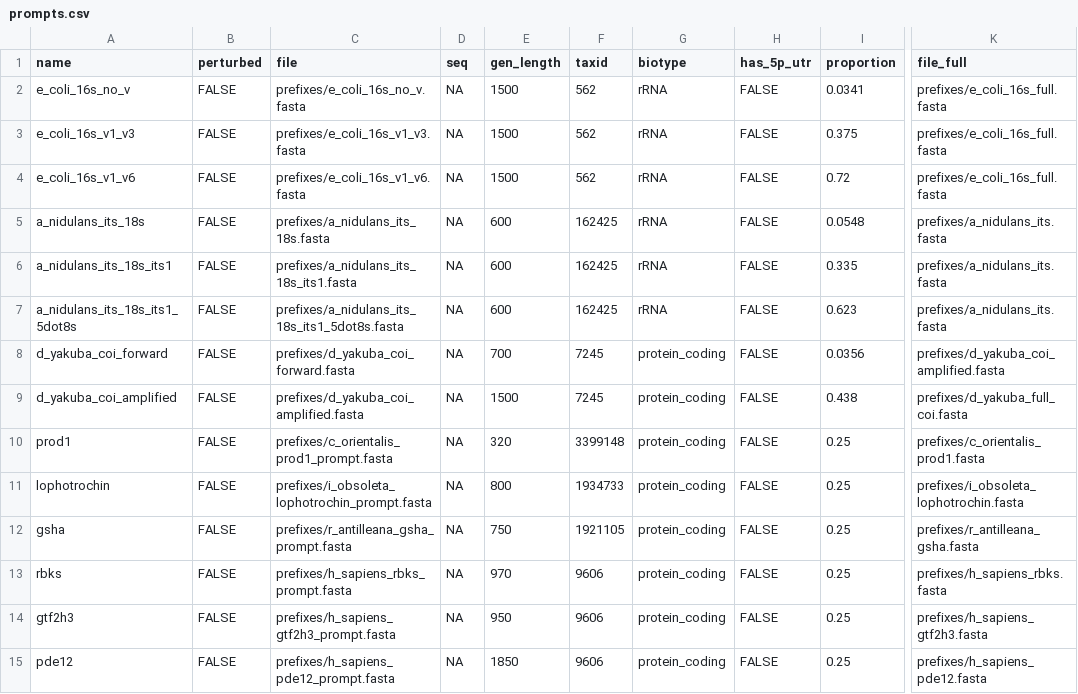
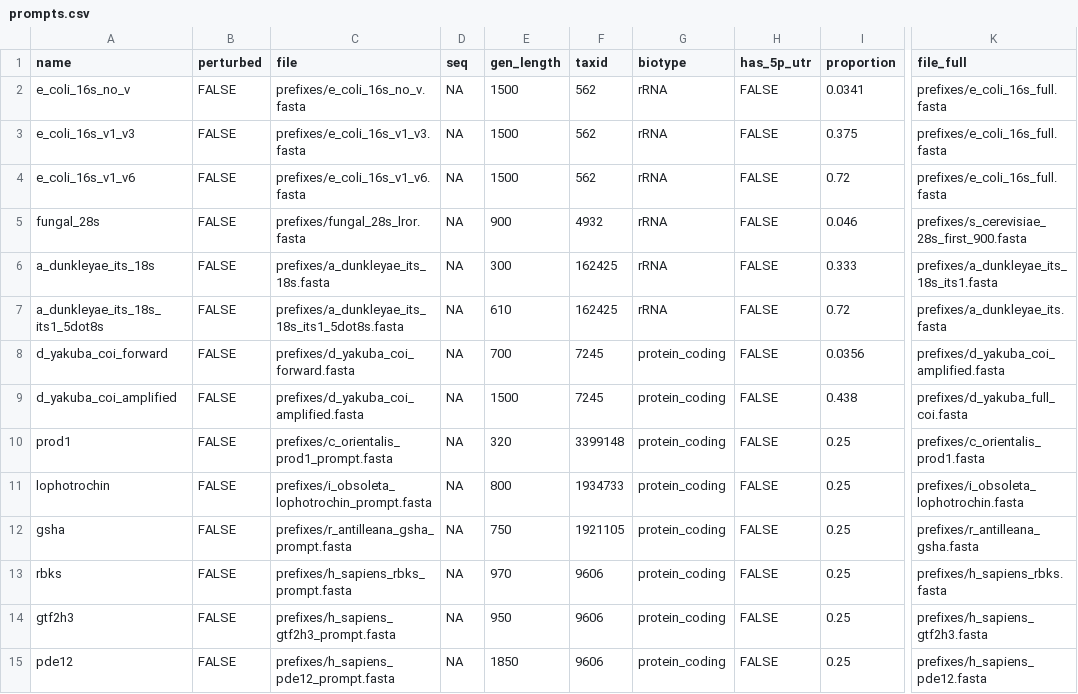
Before and after one commit to SJ-31/amr_predict, a CSV file: snakemake/gen_bias/prompts.csv, drawn as a sheet; only a part is shown, gaps mark what is left out; the diff names each change by its address in the sheet, - before the commit and + after, or states it on an @@ line.

Commit message:
chore: update fungal prefixes

```diff
--- a/snakemake/gen_bias/prompts.csv
+++ b/snakemake/gen_bias/prompts.csv
-A5 (name): a_nidulans_its_18s
+A5 (name): fungal_28s
-C5 (file): prefixes/a_nidulans_its_18s.fasta
+C5 (file): prefixes/fungal_28s_lror.fasta
-E5 (gen_length): 600
+E5 (gen_length): 900
-F5 (taxid): 162425
+F5 (taxid): 4932
-I5 (proportion): 0.0548
+I5 (proportion): 0.046
-K5 (file_full): prefixes/a_nidulans_its.fasta
+K5 (file_full): prefixes/s_cerevisiae_28s_first_900.fasta
-A6 (name): a_nidulans_its_18s_its1
+A6 (name): a_dunkleyae_its_18s
-C6 (file): prefixes/a_nidulans_its_18s_its1.fasta
+C6 (file): prefixes/a_dunkleyae_its_18s.fasta
-E6 (gen_length): 600
+E6 (gen_length): 300
-I6 (proportion): 0.335
+I6 (proportion): 0.333
-K6 (file_full): prefixes/a_nidulans_its.fasta
+K6 (file_full): prefixes/a_dunkleyae_its_18s_its1.fasta
-A7 (name): a_nidulans_its_18s_its1_5dot8s
+A7 (name): a_dunkleyae_its_18s_its1_5dot8s
-C7 (file): prefixes/a_nidulans_its_18s_its1_5dot8s.fasta
+C7 (file): prefixes/a_dunkleyae_its_18s_its1_5dot8s.fasta
-E7 (gen_length): 600
+E7 (gen_length): 610
-I7 (proportion): 0.623
+I7 (proportion): 0.72
-K7 (file_full): prefixes/a_nidulans_its.fasta
+K7 (file_full): prefixes/a_dunkleyae_its.fasta
```
Also changed, not shown: 7 other files.
